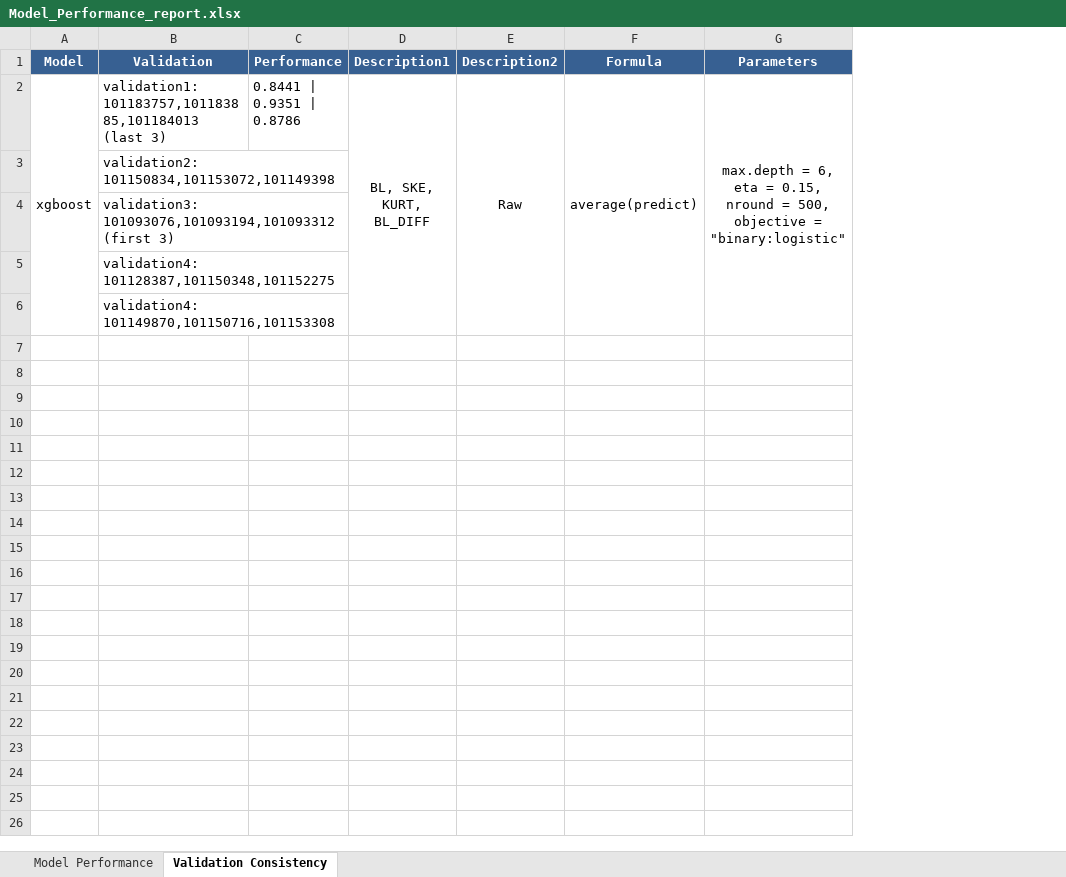
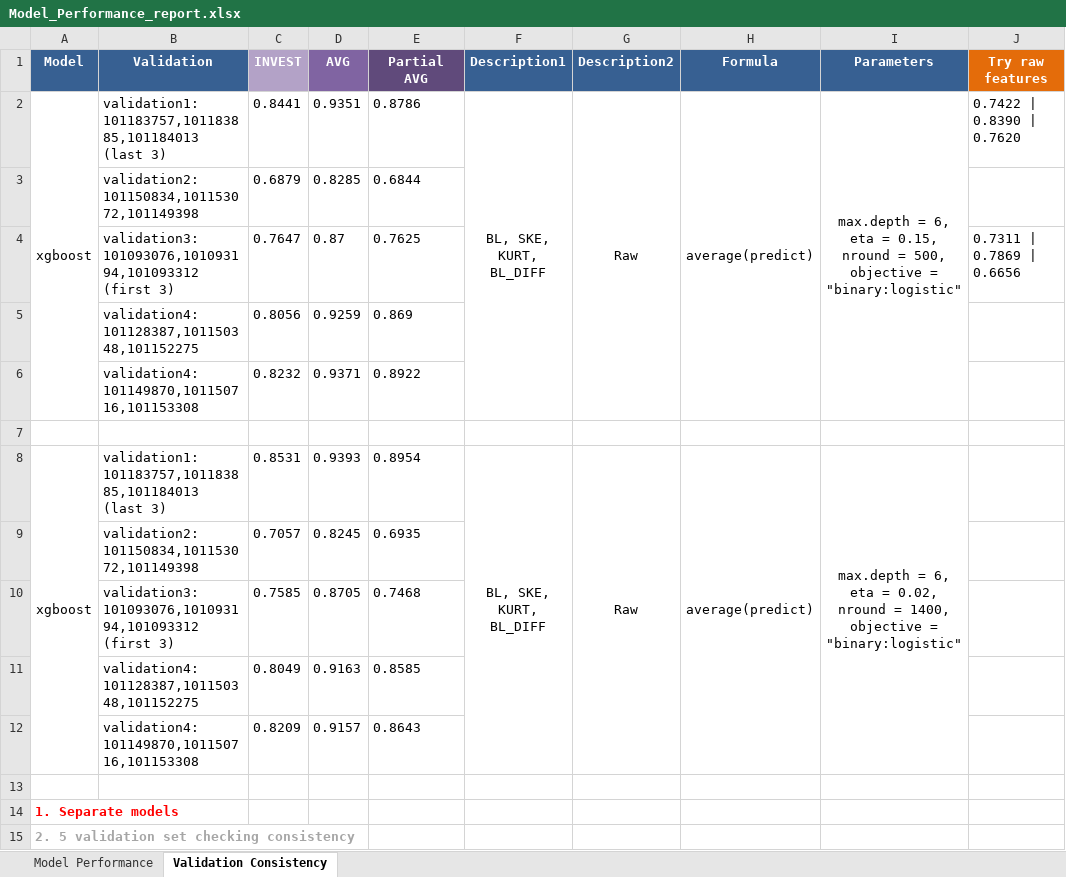
Before and after one commit to ivanliu1989/Melbourne_Datathon_2015_Kaggle, an Excel workbook: Model_Performance_report.xlsx, sheet Validation Consistency, drawn as a sheet; only a part is shown; values as stored, in another font and other column widths than the file's, no borders; removed rows and columns are numbered as before the commit, all else as after; the diff covers the shown part only; the diff names each change by its address in the sheet, - before the commit and + after, or states it on an @@ line.

```diff
--- a/Model_Performance_report.xlsx (sheet Validation Consistency)
+++ b/Model_Performance_report.xlsx (sheet Validation Consistency)
-column C, rows 1-2: Performance | 0.8441 | 0.9351 | 0.8786
+column C, rows 1-6: INVEST | 0.8441 | 0.6879 | 0.7647 | 0.8056 | 0.8232
+column D, rows 1-6: AVG | 0.9351 | 0.8285 | 0.87 | 0.9259 | 0.9371
+column E, rows 1-6: Partial AVG | 0.8786 | 0.6844 | 0.7625 | 0.869 | 0.8922
+column J, rows 1-4: Try raw features | 0.7422 | 0.8390 | 0.7620 |  | 0.7311 | 0.7869 | 0.6656
+row 7: (empty)
+row 8: xgboost | validation1: 101183757,101183885,101184013 (last 3) | 0.8531 | 0.9393 | 0.8954 | BL, SKE, KURT, BL_DIFF | Raw | average(predict) | max.depth = 6, eta = 0.02, nround = 1400, objective = "binary:logistic"
+row 9:  | validation2: 101150834,101153072,101149398 | 0.7057 | 0.8245 | 0.6935
+row 10:  | validation3: 101093076,101093194,101093312 (first 3) | 0.7585 | 0.8705 | 0.7468
+row 11:  | validation4: 101128387,101150348,101152275 | 0.8049 | 0.9163 | 0.8585
+row 12:  | validation4: 101149870,101150716,101153308 | 0.8209 | 0.9157 | 0.8643
+row 13: (empty)
+row 14: 1. Separate models
+row 15: 2. 5 validation set checking consistency
```
Also changed, not shown: 14 added rows elsewhere in this sheet, sheet Model Performance, 1 other file.
